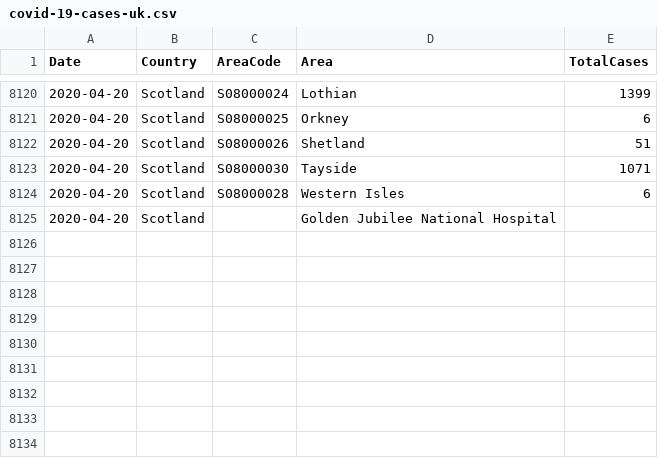
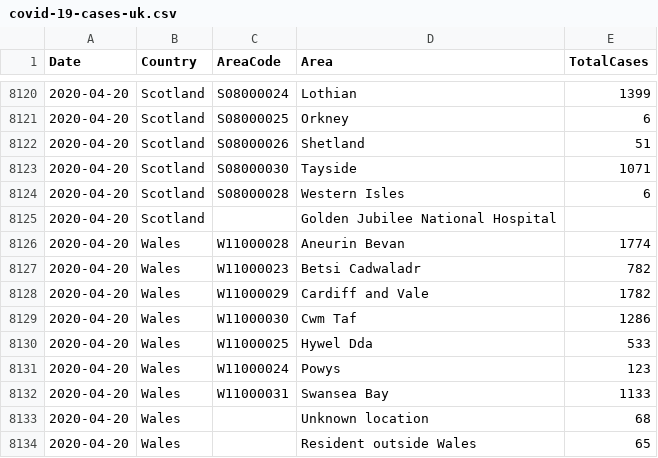
Before and after one commit to tomwhite/covid-19-uk-data, a CSV file: data/covid-19-cases-uk.csv, drawn as a sheet; only a part is shown, gaps mark what is left out; the diff names each change by its address in the sheet, - before the commit and + after, or states it on an @@ line.

Commit message:
Update for 2020-04-20 for Wales

```diff
--- a/data/covid-19-cases-uk.csv
+++ b/data/covid-19-cases-uk.csv
+row 8126: 2020-04-20 | Wales | W11000028 | Aneurin Bevan | 1774
+row 8127: 2020-04-20 | Wales | W11000023 | Betsi Cadwaladr | 782
+row 8128: 2020-04-20 | Wales | W11000029 | Cardiff and Vale | 1782
+row 8129: 2020-04-20 | Wales | W11000030 | Cwm Taf | 1286
+row 8130: 2020-04-20 | Wales | W11000025 | Hywel Dda | 533
+row 8131: 2020-04-20 | Wales | W11000024 | Powys | 123
+row 8132: 2020-04-20 | Wales | W11000031 | Swansea Bay | 1133
+row 8133: 2020-04-20 | Wales |  | Unknown location | 68
+row 8134: 2020-04-20 | Wales |  | Resident outside Wales | 65
```
Also changed, not shown: data/covid-19-totals-wales.csv, 6 other files.
